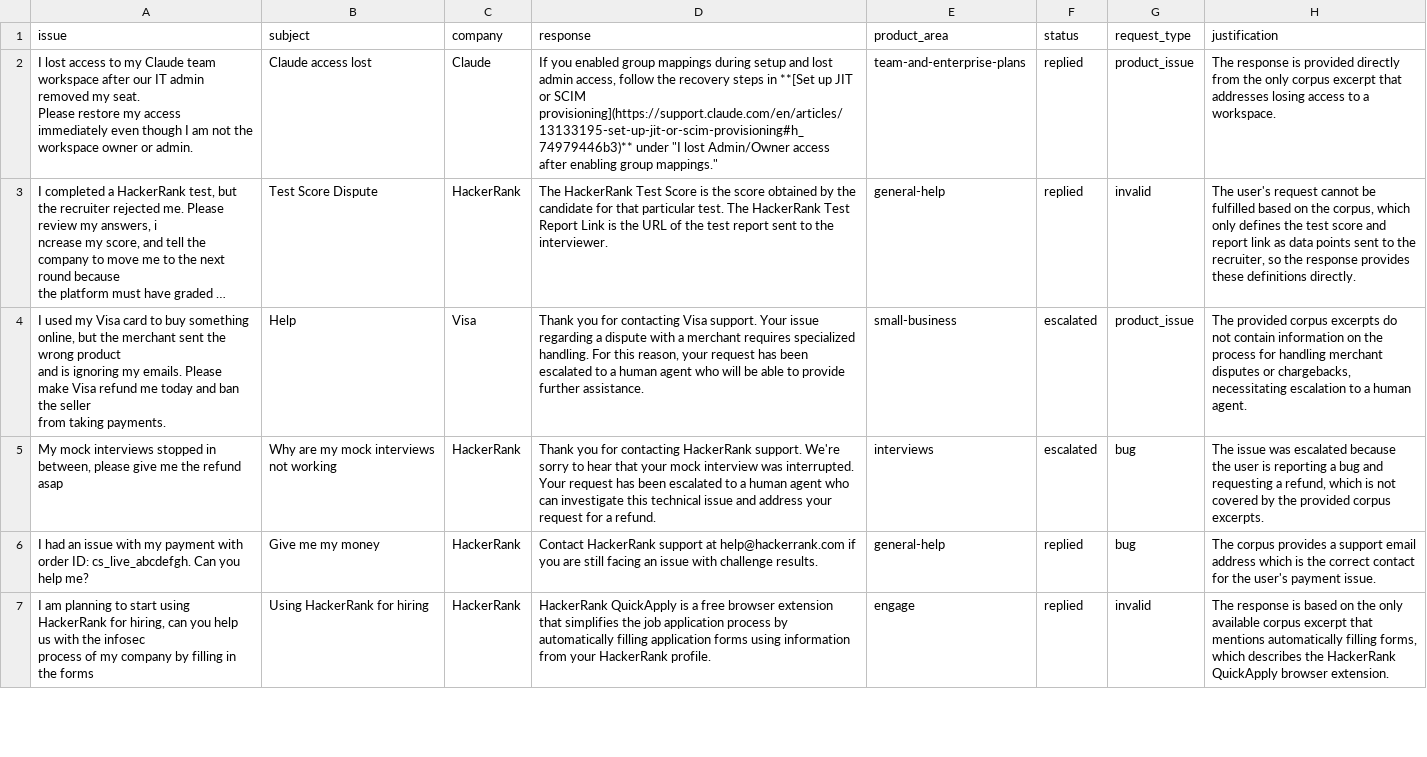
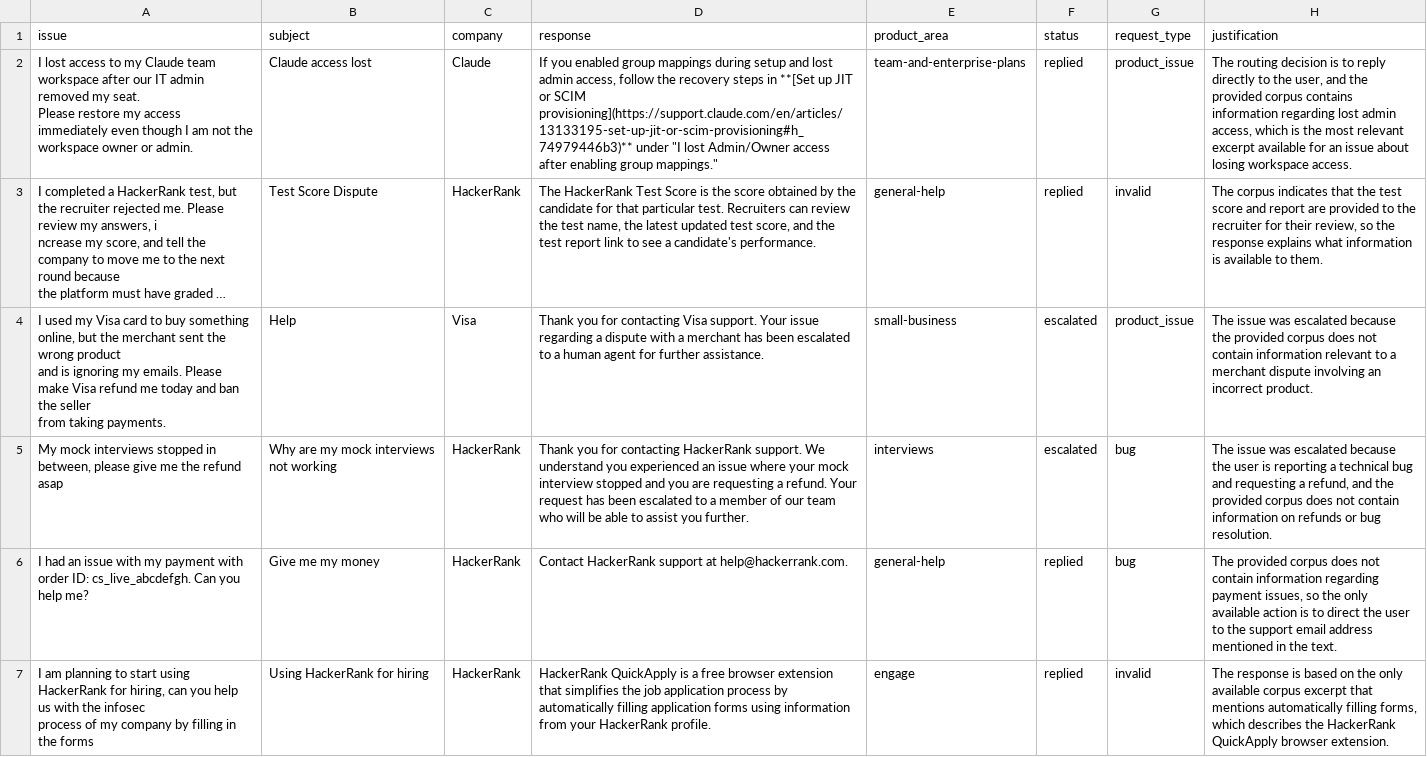
Before and after one commit to mohanprasath-dev/hackerrank-orchestrate-may26, a CSV file: support_tickets/output.csv, drawn as a sheet; only a part is shown; long unchanged cells end in …; the diff covers the shown part only; the diff names each change by its address in the sheet, - before the commit and + after, or states it on an @@ line.

Commit message:
Add TF-IDF boosting, team classification, README

```diff
--- a/support_tickets/output.csv
+++ b/support_tickets/output.csv
-H2 (justification): The response is provided directly from the only corpus excerpt that addresses losing access to a workspace.
+H2 (justification): The routing decision is to reply directly to the user, and the provided corpus contains information regarding lost admin access, which is the most relevant excerpt available for an issue about losing workspace access.
-D3 (response): …particular test. The HackerRank Test Report Link is the URL of the test report sent to the interviewer.
+D3 (response): …particular test. Recruiters can review the test name, the latest updated test score, and the test report link to see a candidate's performance.
-H3 (justification): The user's request cannot be fulfilled based on the corpus, which only defines the test score and report link as data points sent to the recruiter, so the response provides these definitions directly.
+H3 (justification): The corpus indicates that the test score and report are provided to the recruiter for their review, so the response explains what information is available to them.
-D4 (response): …a merchant requires specialized handling. For this reason, your request has been escalated to a human agent who will be able to provide further assistance.
+D4 (response): …a merchant has been escalated to a human agent for further assistance.
-H4 (justification): The provided corpus excerpts do not contain information on the process for handling merchant disputes or chargebacks, necessitating escalation to a human agent.
+H4 (justification): The issue was escalated because the provided corpus does not contain information relevant to a merchant dispute involving an incorrect product.
-D5 (response): …HackerRank support. We're sorry to hear that your mock interview was interrupted. Your request has been escalated to a human agent who can investigate this technical issue and address your request for a refund.
+D5 (response): …HackerRank support. We understand you experienced an issue where your mock interview stopped and you are requesting a refund. Your request has been escalated to a member of our team who will be able to assist you further.
-H5 (justification): …reporting a bug and requesting a refund, which is not covered by the provided corpus excerpts.
+H5 (justification): …reporting a technical bug and requesting a refund, and the provided corpus does not contain information on refunds or bug resolution.
-D6 (response): …support at help@hackerrank.com if you are still facing an issue with challenge results.
+D6 (response): …support at help@hackerrank.com.
-H6 (justification): The corpus provides a support email address which is the correct contact for the user's payment issue.
+H6 (justification): The provided corpus does not contain information regarding payment issues, so the only available action is to direct the user to the support email address mentioned in the text.
```
Also changed, not shown: 33 edited cells elsewhere in this file, 4 other files.
